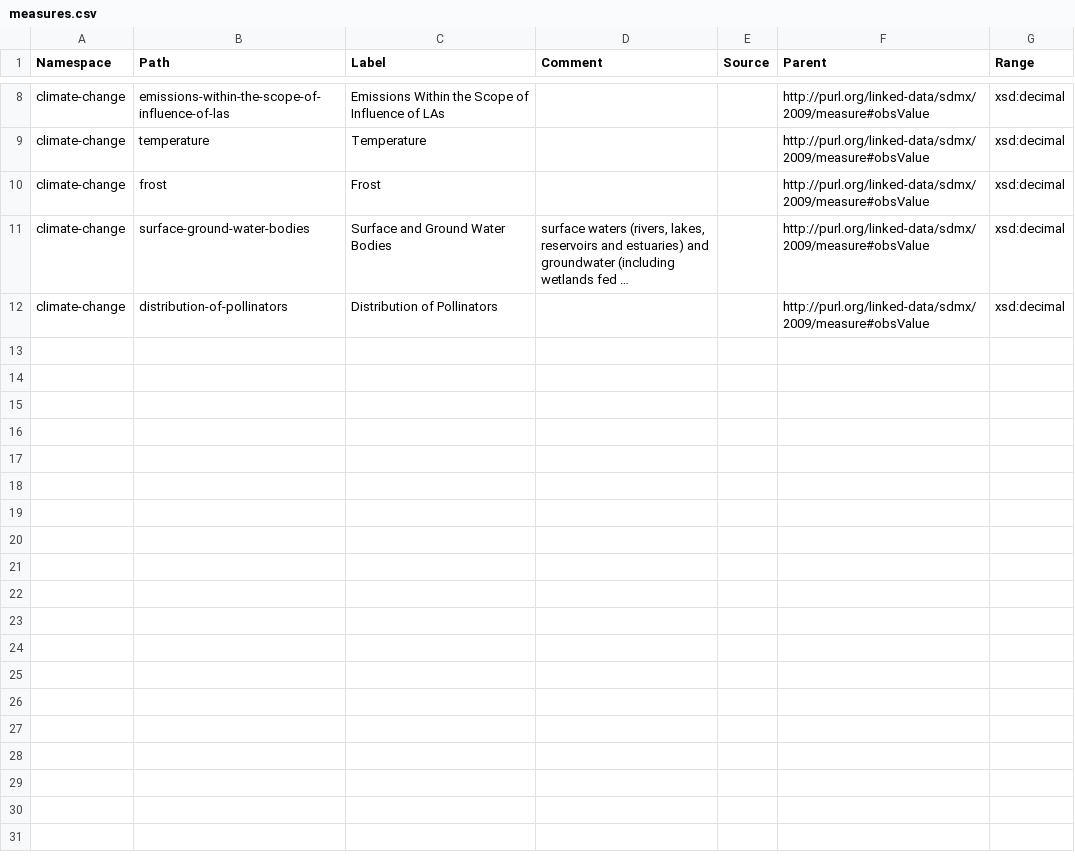
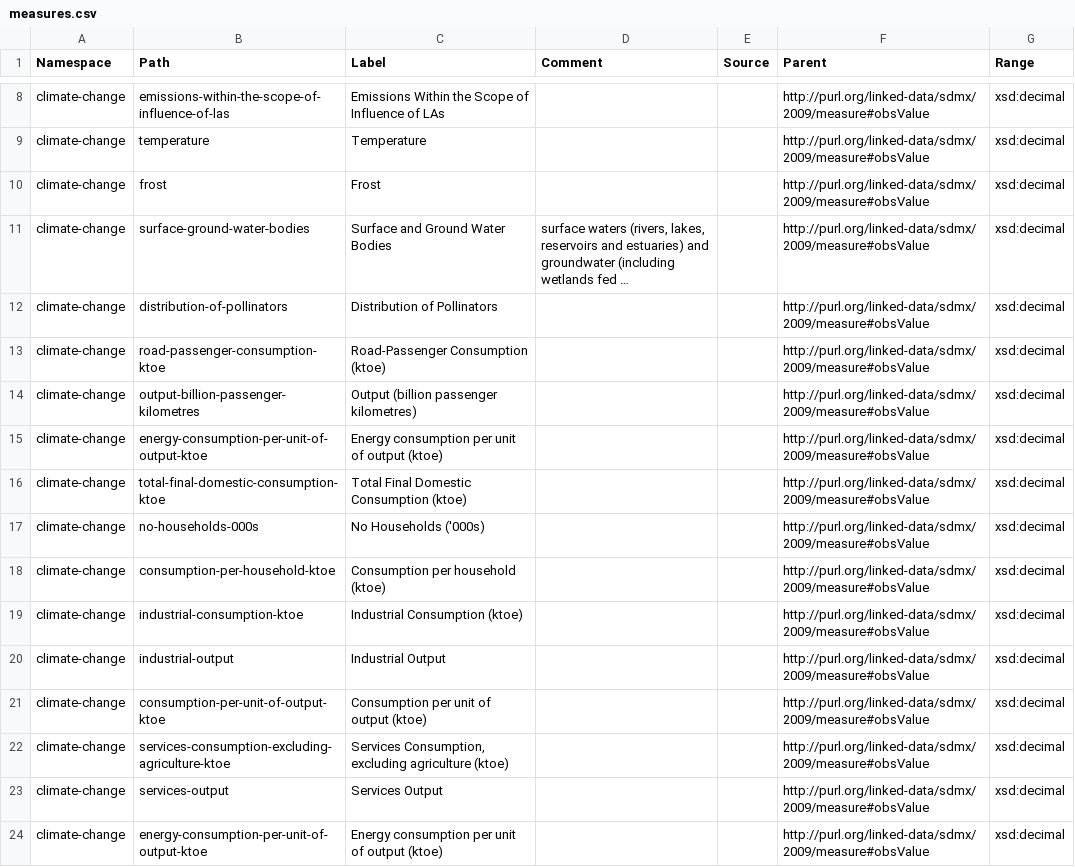
Before and after one commit to GSS-Cogs/family-climate-change, a CSV file: reference/measures.csv, drawn as a sheet; only a part is shown, gaps mark what is left out; long unchanged cells end in …; the diff names each change by its address in the sheet, - before the commit and + after, or states it on an @@ line.

Commit message:
updating measures for Dukes data

```diff
--- a/reference/measures.csv
+++ b/reference/measures.csv
+row 13: climate-change | road-passenger-consumption-ktoe | Road-Passenger Consumption (ktoe) |  |  | http://purl.org/linked-data/sdmx/2009/measure#obsValue | xsd:decimal
+row 14: climate-change | output-billion-passenger-kilometres | Output (billion passenger kilometres) |  |  | http://purl.org/linked-data/sdmx/2009/measure#obsValue | xsd:decimal
+row 15: climate-change | energy-consumption-per-unit-of-output-ktoe | Energy consumption per unit of output (ktoe) |  |  | http://purl.org/linked-data/sdmx/2009/measure#obsValue | xsd:decimal
+row 16: climate-change | total-final-domestic-consumption-ktoe | Total Final Domestic Consumption (ktoe) |  |  | http://purl.org/linked-data/sdmx/2009/measure#obsValue | xsd:decimal
+row 17: climate-change | no-households-000s | No Households ('000s) |  |  | http://purl.org/linked-data/sdmx/2009/measure#obsValue | xsd:decimal
+row 18: climate-change | consumption-per-household-ktoe | Consumption per household (ktoe) |  |  | http://purl.org/linked-data/sdmx/2009/measure#obsValue | xsd:decimal
+row 19: climate-change | industrial-consumption-ktoe | Industrial Consumption (ktoe) |  |  | http://purl.org/linked-data/sdmx/2009/measure#obsValue | xsd:decimal
+row 20: climate-change | industrial-output | Industrial Output |  |  | http://purl.org/linked-data/sdmx/2009/measure#obsValue | xsd:decimal
+row 21: climate-change | consumption-per-unit-of-output-ktoe | Consumption per unit of output (ktoe) |  |  | http://purl.org/linked-data/sdmx/2009/measure#obsValue | xsd:decimal
+row 22: climate-change | services-consumption-excluding-agriculture-ktoe | Services Consumption, excluding agriculture (ktoe) |  |  | http://purl.org/linked-data/sdmx/2009/measure#obsValue | xsd:decimal
+row 23: climate-change | services-output | Services Output |  |  | http://purl.org/linked-data/sdmx/2009/measure#obsValue | xsd:decimal
+row 24: climate-change | energy-consumption-per-unit-of-output-ktoe | Energy consumption per unit of output (ktoe) |  |  | http://purl.org/linked-data/sdmx/2009/measure#obsValue | xsd:decimal
```
